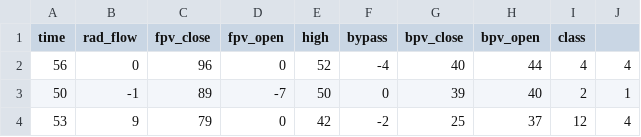
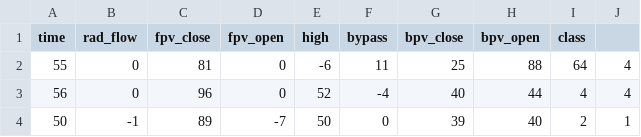
Before and after one commit to Ironhack-Data-Madrid-Octubre-2023/2.2-lab_import_export, a CSV file: your-code/shuttle.csv, drawn as a sheet; only a part is shown; the shorter side is filled out with more unchanged rows; the diff names each change by its address in the sheet, - before the commit and + after, or states it on an @@ line.

```diff
--- a/your-code/shuttle.csv
+++ b/your-code/shuttle.csv
+row 2: 55 | 0 | 81 | 0 | -6 | 11 | 25 | 88 | 64 | 4
```
Also changed, not shown: your-code/astronaut.csv, 5 other files.
